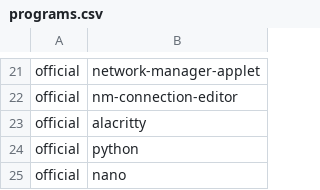
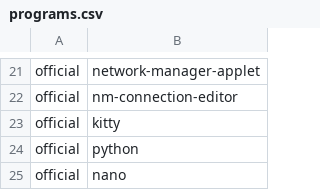
Before and after one commit to gladstar4864/archstrap1, a CSV file: packages/programs.csv, drawn as a sheet; only a part is shown, gaps mark what is left out.

Commit message:
change terminal from alacritty to kitty

```diff
--- a/packages/programs.csv
+++ b/packages/programs.csv
@@ -22,3 +22,3 @@ official,network-manager-applet
 official,nm-connection-editor
-official,alacritty
+official,kitty
 official,python
```
